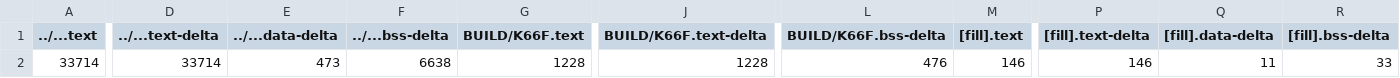
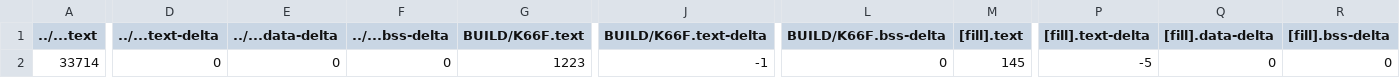
Before and after one commit to wutongtoby/mbed11, a CSV file: 11_4_XBee_remote/BUILD/K66F/GCC_ARM/11_4_XBee_remote_map.csv, drawn as a sheet; only a part is shown, gaps mark what is left out; the diff covers the shown part only; the diff names each change by its address in the sheet, - before the commit and + after, or states it on an @@ line.

```diff
--- a/11_4_XBee_remote/BUILD/K66F/GCC_ARM/11_4_XBee_remote_map.csv
+++ b/11_4_XBee_remote/BUILD/K66F/GCC_ARM/11_4_XBee_remote_map.csv
-D2 (../...text-delta): 33714
+D2 (../...text-delta): 0
-E2 (../...data-delta): 473
+E2 (../...data-delta): 0
-F2 (../...bss-delta): 6638
+F2 (../...bss-delta): 0
-G2 (BUILD/K66F.text): 1228
+G2 (BUILD/K66F.text): 1223
-J2 (BUILD/K66F.text-delta): 1228
+J2 (BUILD/K66F.text-delta): -1
-L2 (BUILD/K66F.bss-delta): 476
+L2 (BUILD/K66F.bss-delta): 0
-M2 ([fill].text): 146
+M2 ([fill].text): 145
-P2 ([fill].text-delta): 146
+P2 ([fill].text-delta): -5
-Q2 ([fill].data-delta): 11
+Q2 ([fill].data-delta): 0
-R2 ([fill].bss-delta): 33
+R2 ([fill].bss-delta): 0
```
Also changed, not shown: 9 edited cells elsewhere in this file, 42 other files.
